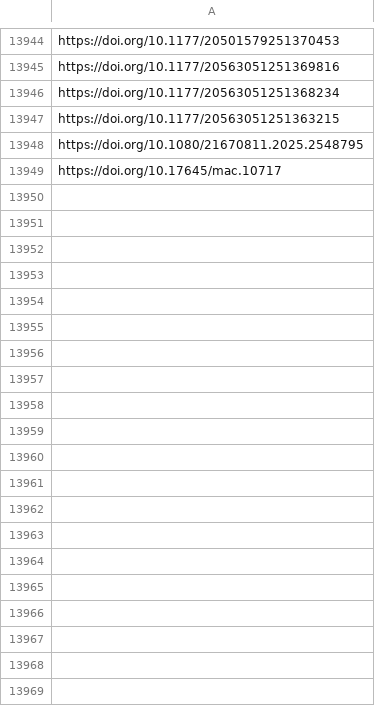
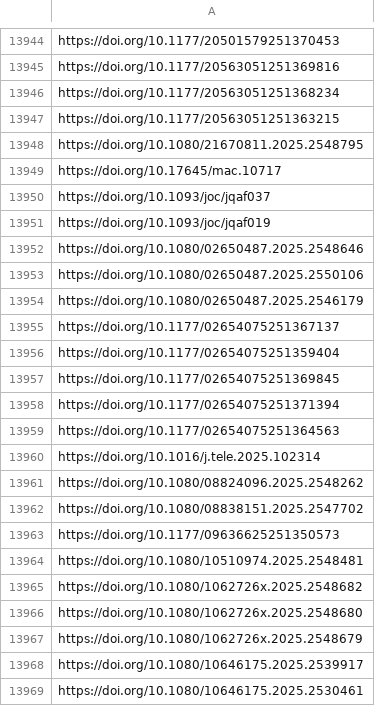
Before and after one commit to jacob-long/picnic, a CSV file: memory/communication_urls.csv, drawn as a sheet; only a part is shown, gaps mark what is left out; the diff covers the shown part only.

```diff
--- a/memory/communication_urls.csv
+++ b/memory/communication_urls.csv
@@ -13949 +13949,21 @@ https://doi.org/10.1080/21670811.2025.2548795
 https://doi.org/10.17645/mac.10717
+https://doi.org/10.1093/joc/jqaf037
+https://doi.org/10.1093/joc/jqaf019
+https://doi.org/10.1080/02650487.2025.2548646
+https://doi.org/10.1080/02650487.2025.2550106
+https://doi.org/10.1080/02650487.2025.2546179
+https://doi.org/10.1177/02654075251367137
+https://doi.org/10.1177/02654075251359404
+https://doi.org/10.1177/02654075251369845
+https://doi.org/10.1177/02654075251371394
+https://doi.org/10.1177/02654075251364563
+https://doi.org/10.1016/j.tele.2025.102314
+https://doi.org/10.1080/08824096.2025.2548262
+https://doi.org/10.1080/08838151.2025.2547702
+https://doi.org/10.1177/09636625251350573
+https://doi.org/10.1080/10510974.2025.2548481
+https://doi.org/10.1080/1062726x.2025.2548682
+https://doi.org/10.1080/1062726x.2025.2548680
+https://doi.org/10.1080/1062726x.2025.2548679
+https://doi.org/10.1080/10646175.2025.2539917
+https://doi.org/10.1080/10646175.2025.2530461
```
Also changed, not shown: 37 added rows elsewhere in this file, memory/po_urls.csv, memory/politics_urls.csv, 11 other files.
